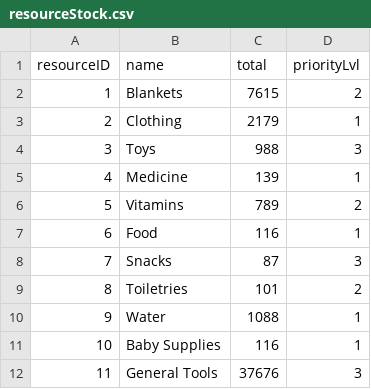
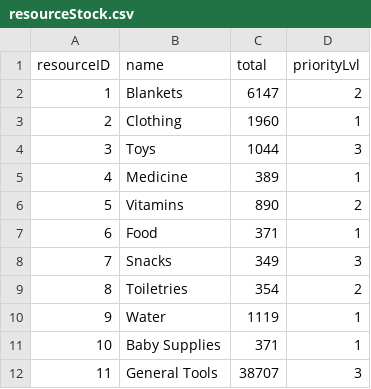
Before and after one commit to bennylao/ucl-humanitarian-management-system-CLI, a CSV file: humanitarian_management_system/data/resourceStock.csv, drawn as a sheet.

```diff
--- a/humanitarian_management_system/data/resourceStock.csv
+++ b/humanitarian_management_system/data/resourceStock.csv
@@ -1,12 +1,12 @@
 resourceID,name,total,priorityLvl
-1,Blankets,7615,2
-2,Clothing,2179,1
-3,Toys,988,3
-4,Medicine,139,1
-5,Vitamins,789,2
-6,Food,116,1
-7,Snacks,87,3
-8,Toiletries,101,2
-9,Water,1088,1
-10,Baby Supplies,116,1
-11,General Tools,37676,3
+1,Blankets,6147,2
+2,Clothing,1960,1
+3,Toys,1044,3
+4,Medicine,389,1
+5,Vitamins,890,2
+6,Food,371,1
+7,Snacks,349,3
+8,Toiletries,354,2
+9,Water,1119,1
+10,Baby Supplies,371,1
+11,General Tools,38707,3
```
Also changed, not shown: humanitarian_management_system/data/resourceAllocation.csv, humanitarian_management_system/data/resourceUnallocatedStock.csv, 8 other files.
